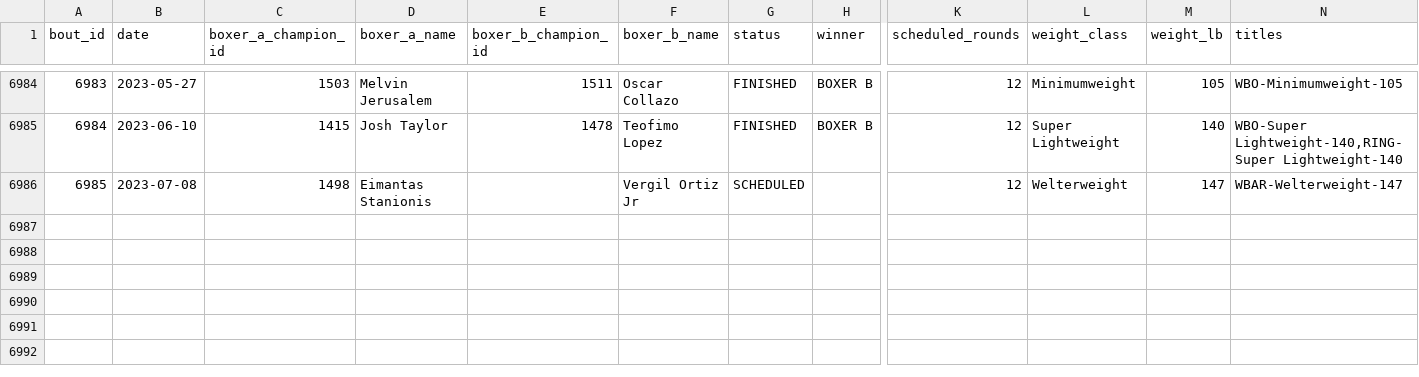
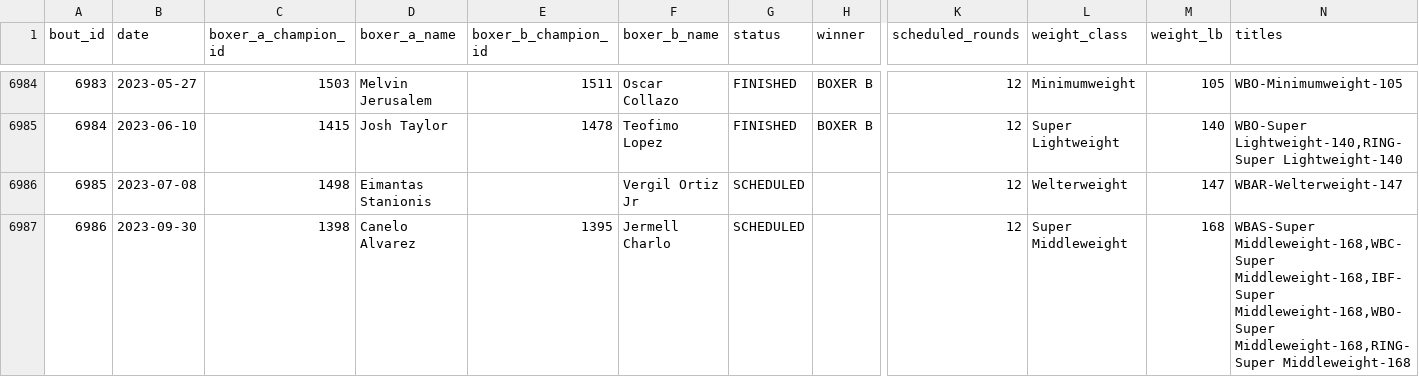
Before and after one commit to edhwright/open-boxing, a CSV file: src/db/data/bouts.csv, drawn as a sheet; only a part is shown, gaps mark what is left out; rows hold the shown columns only; the diff names each change by its address in the sheet, - before the commit and + after, or states it on an @@ line.

Commit message:
Adds Canelo v Charlo

```diff
--- a/src/db/data/bouts.csv
+++ b/src/db/data/bouts.csv
+row 6987: 6986 | 2023-09-30 | 1398 | Canelo Alvarez | 1395 | Jermell Charlo | SCHEDULED |  | 12 | Super Middleweight | 168 | WBAS-Super Middleweight-168,WBC-Super Middleweight-168,IBF-Super Middleweight-168,WBO-Super Middleweight-168,RING-Super Middleweight-168
```
